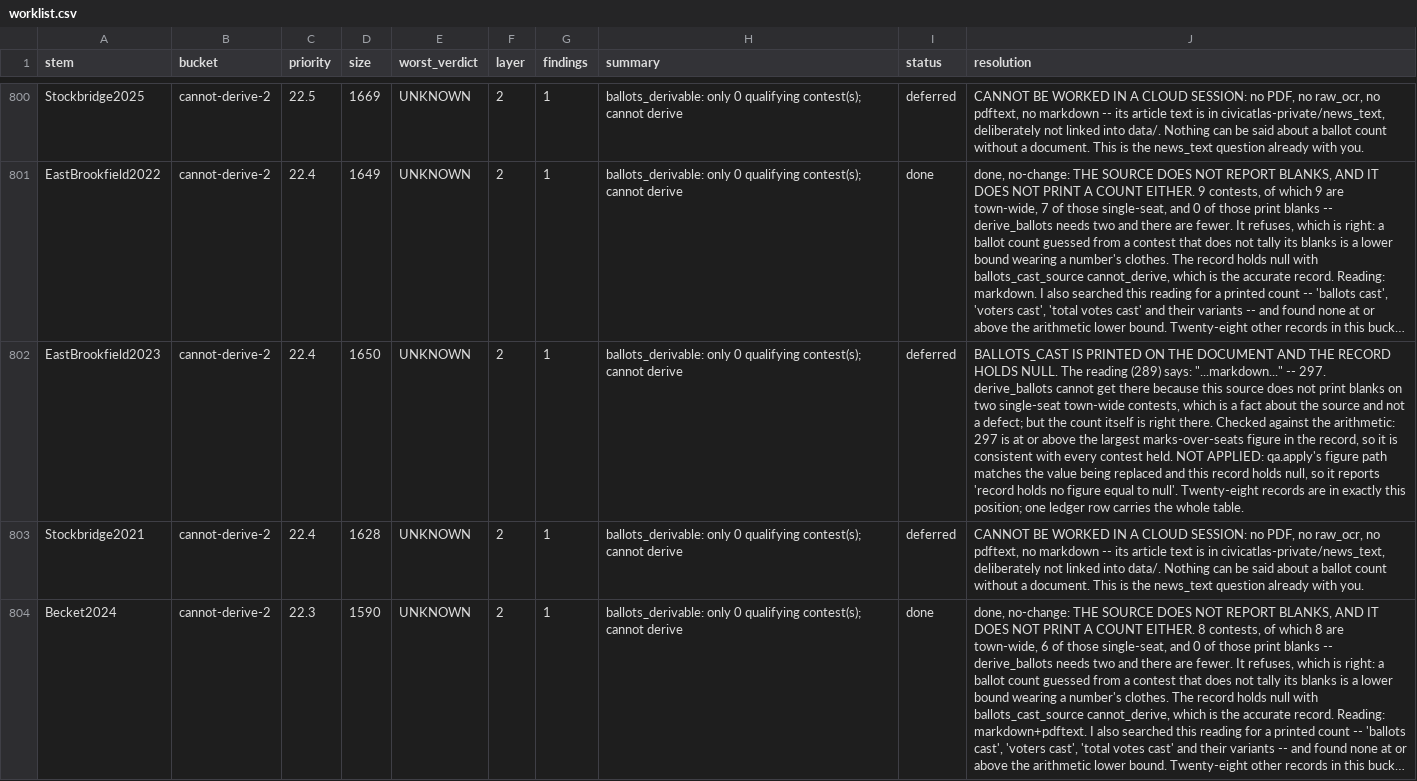
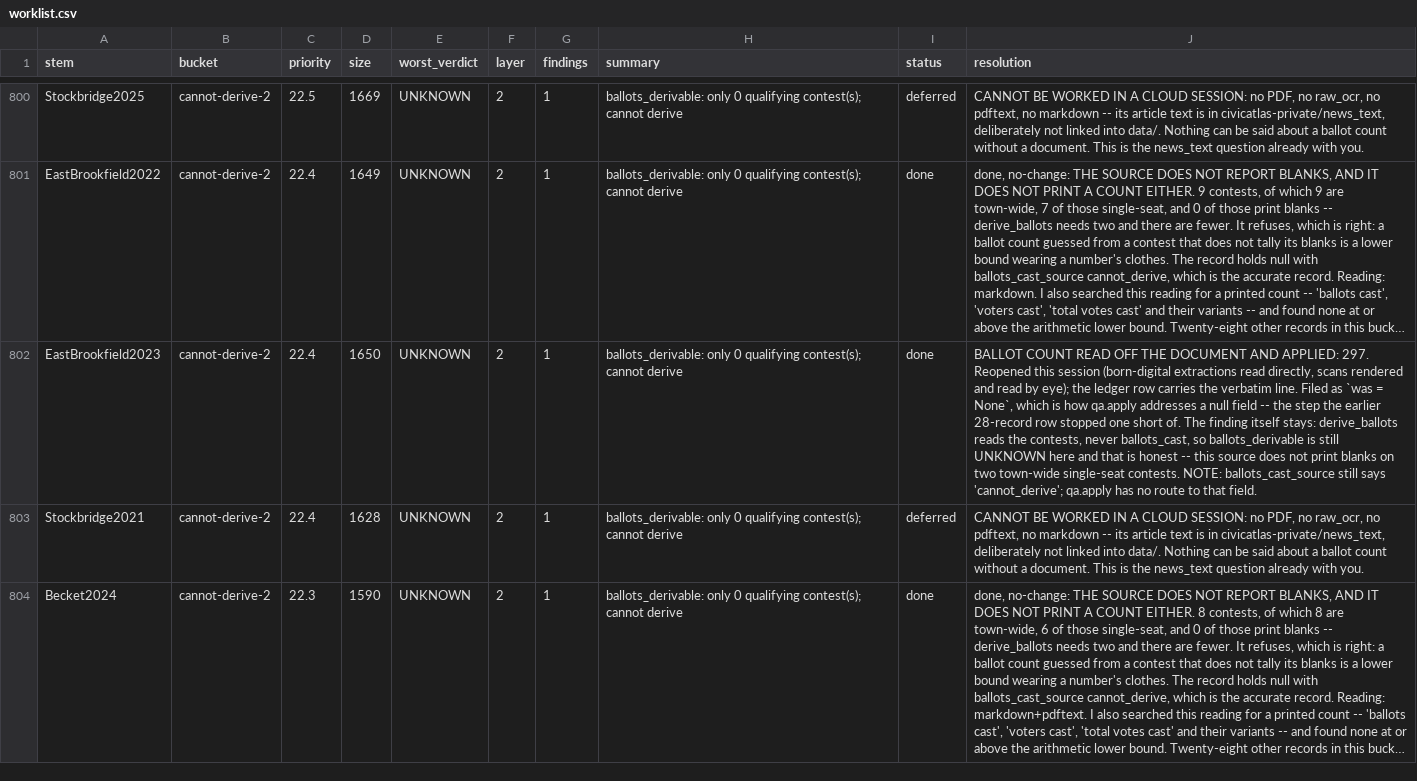
Before and after one commit to JamesNicholsWorley/muni-harvest, a CSV file: qa/worklist.csv, drawn as a sheet; only a part is shown, gaps mark what is left out; long unchanged cells end in …; the diff covers the shown part only; the diff names each change by its address in the sheet, - before the commit and + after, or states it on an @@ line.

```diff
--- a/qa/worklist.csv
+++ b/qa/worklist.csv
-I802 (status): deferred
+I802 (status): done
-J802 (resolution): BALLOTS_CAST IS PRINTED ON THE DOCUMENT AND THE RECORD HOLDS NULL. The reading (289) says: "...markdown..." -- 297. derive_ballots cannot get there because this source does not print blanks on two single-seat town-wide contests, which is a fact about the source and not a defect; but the count itself is right there. Checked against the arithmetic: 297 is at or above the largest marks-over-seats figure in the record, so it is consistent with every contest held. NOT APPLIED: qa.apply's figure path matches the value being replaced and this record holds null, so it reports 'record holds no figure equal to null'. Twenty-eight records are in exactly this position; one ledger row carries the whole table.
+J802 (resolution): BALLOT COUNT READ OFF THE DOCUMENT AND APPLIED: 297. Reopened this session (born-digital extractions read directly, scans rendered and read by eye); the ledger row carries the verbatim line. Filed as `was = None`, which is how qa.apply addresses a null field -- the step the earlier 28-record row stopped one short of. The finding itself stays: derive_ballots reads the contests, never ballots_cast, so ballots_derivable is still UNKNOWN here and that is honest -- this source does not print blanks on two town-wide single-seat contests. NOTE: ballots_cast_source still says 'cannot_derive'; qa.apply has no route to that field.
```
Also changed, not shown: 50 edited cells elsewhere in this file, 3 other files.
